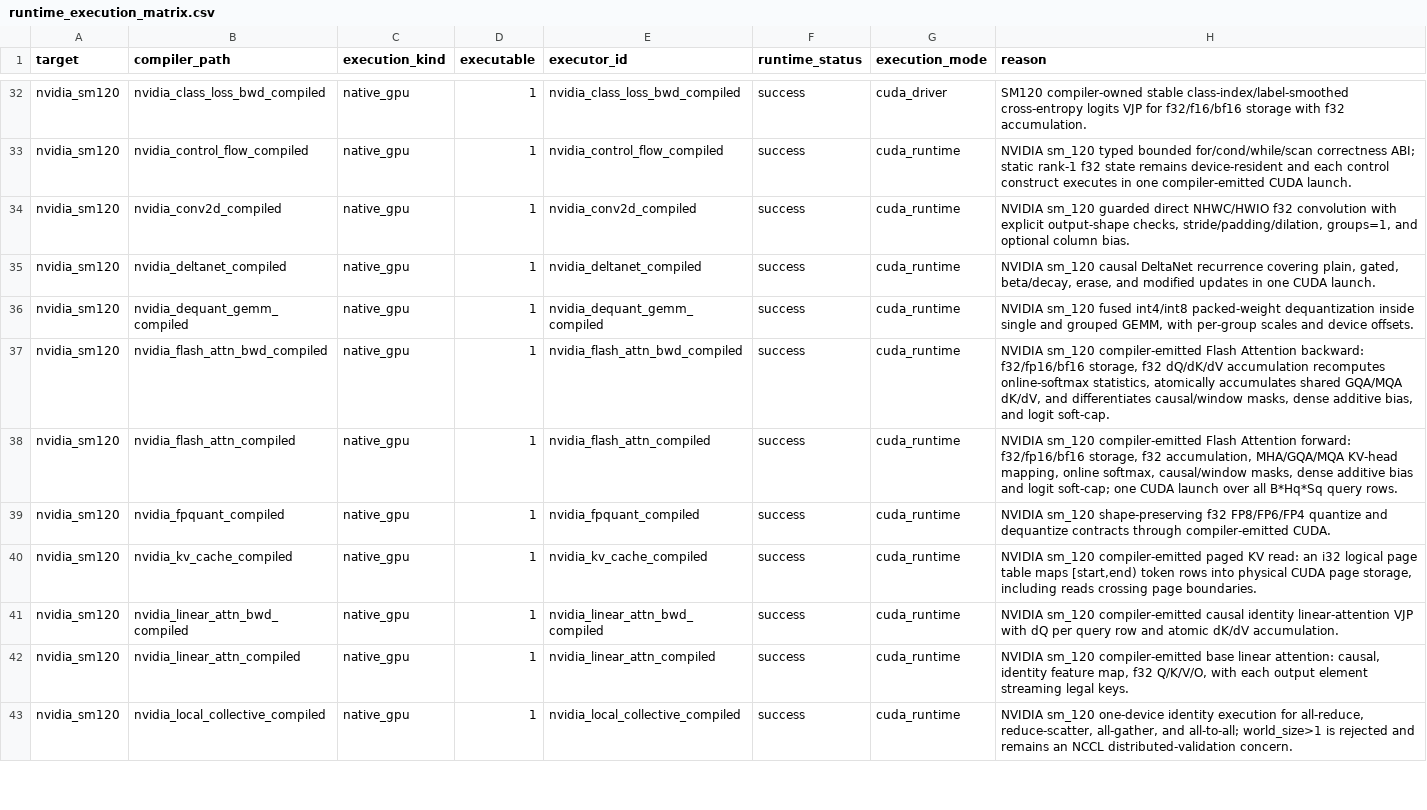
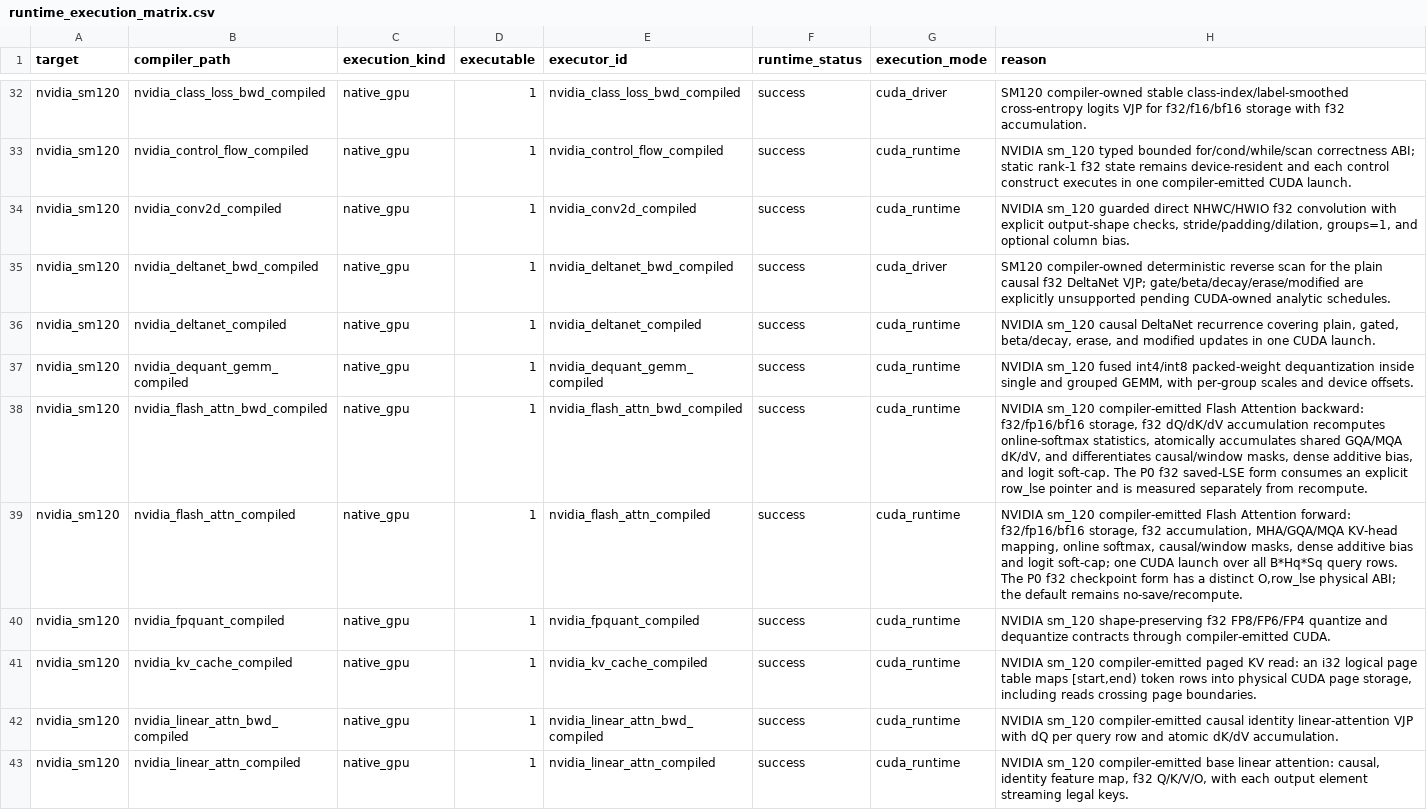
Before and after one commit to gstoner/tessera, a CSV file: docs/audit/generated/runtime_execution_matrix.csv, drawn as a sheet; only a part is shown, gaps mark what is left out; the shorter side is filled out with more unchanged rows; the diff covers the shown part only.

Commit message:
Regenerate NVIDIA audit dashboards

```diff
--- a/docs/audit/generated/runtime_execution_matrix.csv
+++ b/docs/audit/generated/runtime_execution_matrix.csv
@@ -34,6 +34,7 @@ nvidia_sm120,nvidia_control_flow_compiled,native_gpu,1,nvidia_control_flow_compi
 nvidia_sm120,nvidia_conv2d_compiled,native_gpu,1,nvidia_conv2d_compiled,success,cuda_runtime,"NVIDIA sm_120 guarded direct NHWC/HWIO f32 convolution with explicit output-shape checks, stride/padding/dilation, groups=1, and optional column bias."
+nvidia_sm120,nvidia_deltanet_bwd_compiled,native_gpu,1,nvidia_deltanet_bwd_compiled,success,cuda_driver,SM120 compiler-owned deterministic reverse scan for the plain causal f32 DeltaNet VJP; gate/beta/decay/erase/modified are explicitly unsupported pending CUDA-owned analytic schedules.
 nvidia_sm120,nvidia_deltanet_compiled,native_gpu,1,nvidia_deltanet_compiled,success,cuda_runtime,"NVIDIA sm_120 causal DeltaNet recurrence covering plain, gated, beta/decay, erase, and modified updates in one CUDA launch."
 nvidia_sm120,nvidia_dequant_gemm_compiled,native_gpu,1,nvidia_dequant_gemm_compiled,success,cuda_runtime,"NVIDIA sm_120 fused int4/int8 packed-weight dequantization inside single and grouped GEMM, with per-group scales and device offsets."
-nvidia_sm120,nvidia_flash_attn_bwd_compiled,native_gpu,1,nvidia_flash_attn_bwd_compiled,success,cuda_runtime,"NVIDIA sm_120 compiler-emitted Flash Attention backward: f32/fp16/bf16 storage, f32 dQ/dK/dV accumulation recomputes online-softmax statistics, atomically accumulates shared GQA/MQA dK/dV, and differentiates causal/window masks, dense additive bias, and logit soft-cap."
-nvidia_sm120,nvidia_flash_attn_compiled,native_gpu,1,nvidia_flash_attn_compiled,success,cuda_runtime,"NVIDIA sm_120 compiler-emitted Flash Attention forward: f32/fp16/bf16 storage, f32 accumulation, MHA/GQA/MQA KV-head mapping, online softmax, causal/window masks, dense additive bias and logit soft-cap; one CUDA launch over all B*Hq*Sq query rows."
+nvidia_sm120,nvidia_flash_attn_bwd_compiled,native_gpu,1,nvidia_flash_attn_bwd_compiled,success,cuda_runtime,"NVIDIA sm_120 compiler-emitted Flash Attention backward: f32/fp16/bf16 storage, f32 dQ/dK/dV accumulation recomputes online-softmax statistics, atomically accumulates shared GQA/MQA dK/dV, and differentiates causal/window masks, dense additive bias, and logit soft-cap. The P0 f32 saved-LSE form consumes an explicit row_lse pointer and is measured separately from recompute."
+nvidia_sm120,nvidia_flash_attn_compiled,native_gpu,1,nvidia_flash_attn_compiled,success,cuda_runtime,"NVIDIA sm_120 compiler-emitted Flash Attention forward: f32/fp16/bf16 storage, f32 accumulation, MHA/GQA/MQA KV-head mapping, online softmax, causal/window masks, dense additive bias and logit soft-cap; one CUDA launch over all B*Hq*Sq query rows. The P0 f32 checkpoint form has a distinct O,row_lse physical ABI; the default remains no-save/recompute."
 nvidia_sm120,nvidia_fpquant_compiled,native_gpu,1,nvidia_fpquant_compiled,success,cuda_runtime,NVIDIA sm_120 shape-preserving f32 FP8/FP6/FP4 quantize and dequantize contracts through compiler-emitted CUDA.
```
Also changed, not shown: 1 added row elsewhere in this file, docs/audit/generated/autodiff_connection_ledger.csv, docs/audit/generated/compiler_progress.csv, 7 other files.
